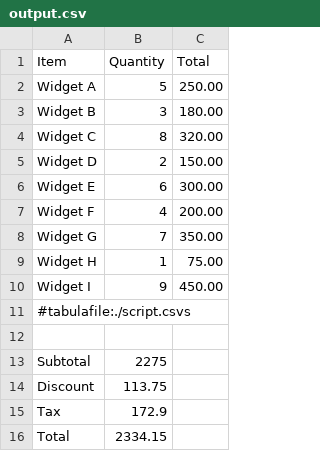
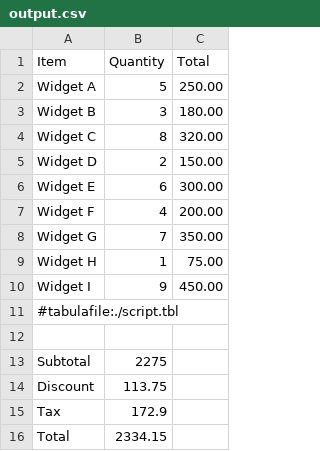
Before and after one commit to pblazh/tabula, a CSV file: examples/advanced-calculations/output.csv, drawn as a sheet.

```diff
--- a/examples/advanced-calculations/output.csv
+++ b/examples/advanced-calculations/output.csv
@@ -10,3 +10,3 @@ Widget H , 1        , 75.00
 Widget I , 9        , 450.00
-#tabulafile:./script.csvs
+#tabulafile:./script.tbl
          ,          ,
```
Also changed, not shown: examples/advanced-calculations/input.csv, examples/apartment/input.csv, 56 other files.
